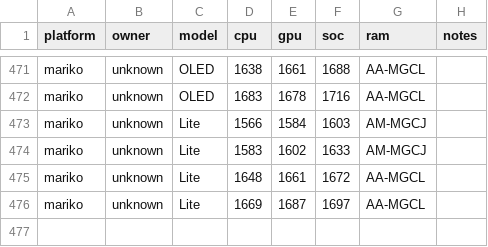
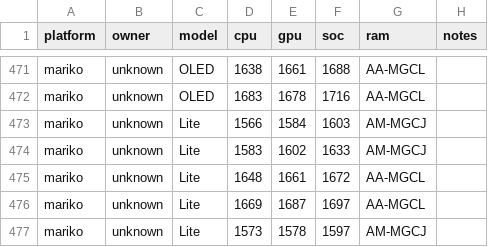
Before and after one commit to Horizon-OC/speedodb, a CSV file: data/entries.csv, drawn as a sheet; only a part is shown, gaps mark what is left out.

```diff
--- a/data/entries.csv
+++ b/data/entries.csv
@@ -476 +476,2 @@ mariko,unknown,Lite,1648,1661,1672,AA-MGCL,
 mariko,unknown,Lite,1669,1687,1697,AA-MGCL,
+mariko,unknown,Lite,1573,1578,1597,AM-MGCJ,
```
Also changed, not shown: 1 other file.
